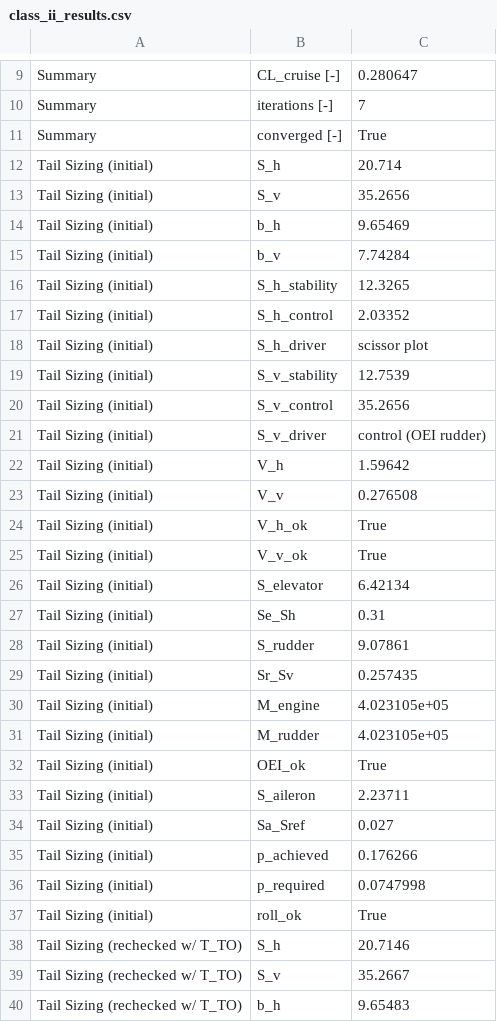
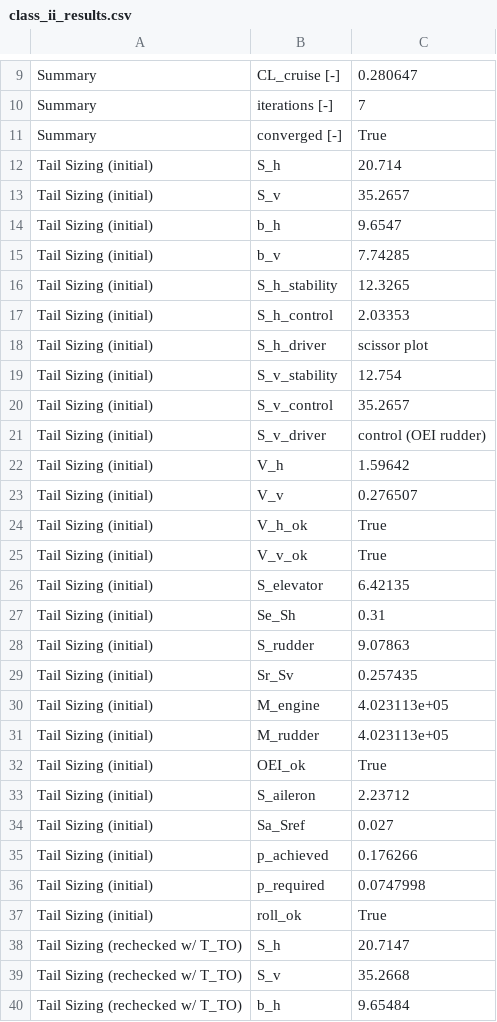
Before and after one commit to maxspannberger/HYCOOL-DSE, a CSV file: outputs/class_ii_results.csv, drawn as a sheet; only a part is shown, gaps mark what is left out; the diff covers the shown part only.

```diff
--- a/outputs/class_ii_results.csv
+++ b/outputs/class_ii_results.csv
@@ -12,23 +12,23 @@ Summary,converged [-],True
 Tail Sizing (initial),S_h,20.714
-Tail Sizing (initial),S_v,35.2656
-Tail Sizing (initial),b_h,9.65469
-Tail Sizing (initial),b_v,7.74284
+Tail Sizing (initial),S_v,35.2657
+Tail Sizing (initial),b_h,9.6547
+Tail Sizing (initial),b_v,7.74285
 Tail Sizing (initial),S_h_stability,12.3265
-Tail Sizing (initial),S_h_control,2.03352
+Tail Sizing (initial),S_h_control,2.03353
 Tail Sizing (initial),S_h_driver,scissor plot
-Tail Sizing (initial),S_v_stability,12.7539
-Tail Sizing (initial),S_v_control,35.2656
+Tail Sizing (initial),S_v_stability,12.754
+Tail Sizing (initial),S_v_control,35.2657
 Tail Sizing (initial),S_v_driver,control (OEI rudder)
 Tail Sizing (initial),V_h,1.59642
-Tail Sizing (initial),V_v,0.276508
+Tail Sizing (initial),V_v,0.276507
 Tail Sizing (initial),V_h_ok,True
 Tail Sizing (initial),V_v_ok,True
-Tail Sizing (initial),S_elevator,6.42134
+Tail Sizing (initial),S_elevator,6.42135
 Tail Sizing (initial),Se_Sh,0.31
-Tail Sizing (initial),S_rudder,9.07861
+Tail Sizing (initial),S_rudder,9.07863
 Tail Sizing (initial),Sr_Sv,0.257435
-Tail Sizing (initial),M_engine,4.023105e+05
-Tail Sizing (initial),M_rudder,4.023105e+05
+Tail Sizing (initial),M_engine,4.023113e+05
+Tail Sizing (initial),M_rudder,4.023113e+05
 Tail Sizing (initial),OEI_ok,True
-Tail Sizing (initial),S_aileron,2.23711
+Tail Sizing (initial),S_aileron,2.23712
 Tail Sizing (initial),Sa_Sref,0.027
@@ -37,4 +37,4 @@ Tail Sizing (initial),p_required,0.0747998
 Tail Sizing (initial),roll_ok,True
-Tail Sizing (rechecked w/ T_TO),S_h,20.7146
-Tail Sizing (rechecked w/ T_TO),S_v,35.2667
-Tail Sizing (rechecked w/ T_TO),b_h,9.65483
+Tail Sizing (rechecked w/ T_TO),S_h,20.7147
+Tail Sizing (rechecked w/ T_TO),S_v,35.2668
+Tail Sizing (rechecked w/ T_TO),b_h,9.65484
```
Also changed, not shown: 52 edited cells elsewhere in this file, outputs/class_ii_iterations.csv, outputs/final_aircraft_geometry.csv, 13 other files.
